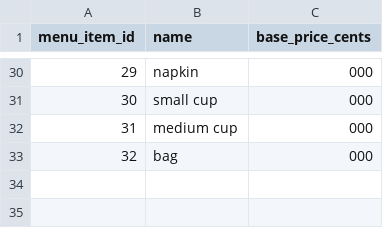
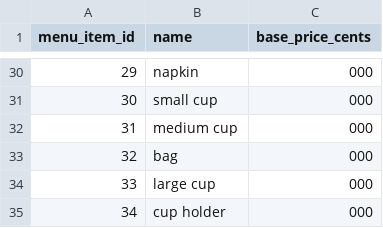
Before and after one commit to CSCE331-Fall2025-900-911/gang62_project3, a CSV file: data/menu_items.csv, drawn as a sheet; only a part is shown, gaps mark what is left out; the diff names each change by its address in the sheet, - before the commit and + after, or states it on an @@ line.

Commit message:
feat(backend): add cupholder and large cup

```diff
--- a/data/menu_items.csv
+++ b/data/menu_items.csv
+row 34: 33 | large cup | 000
+row 35: 34 | cup holder | 000
```
